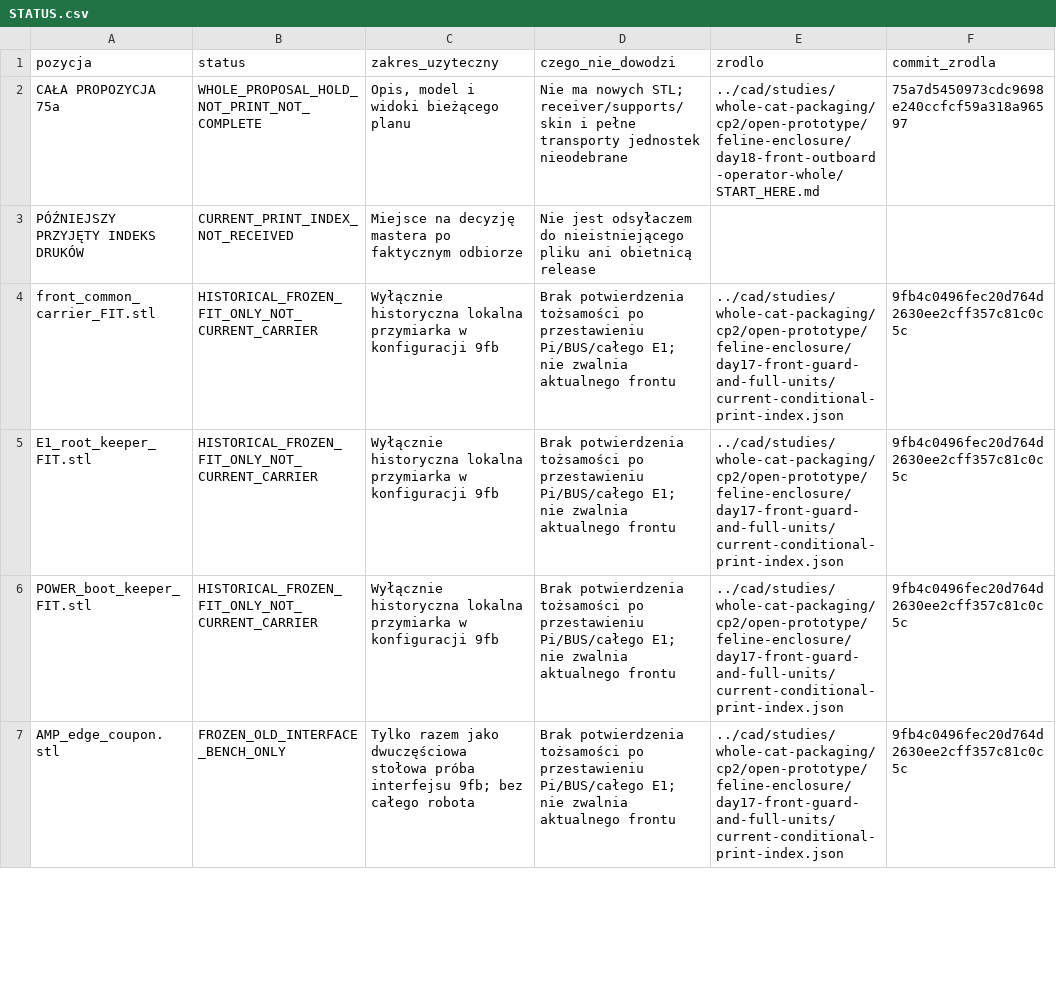
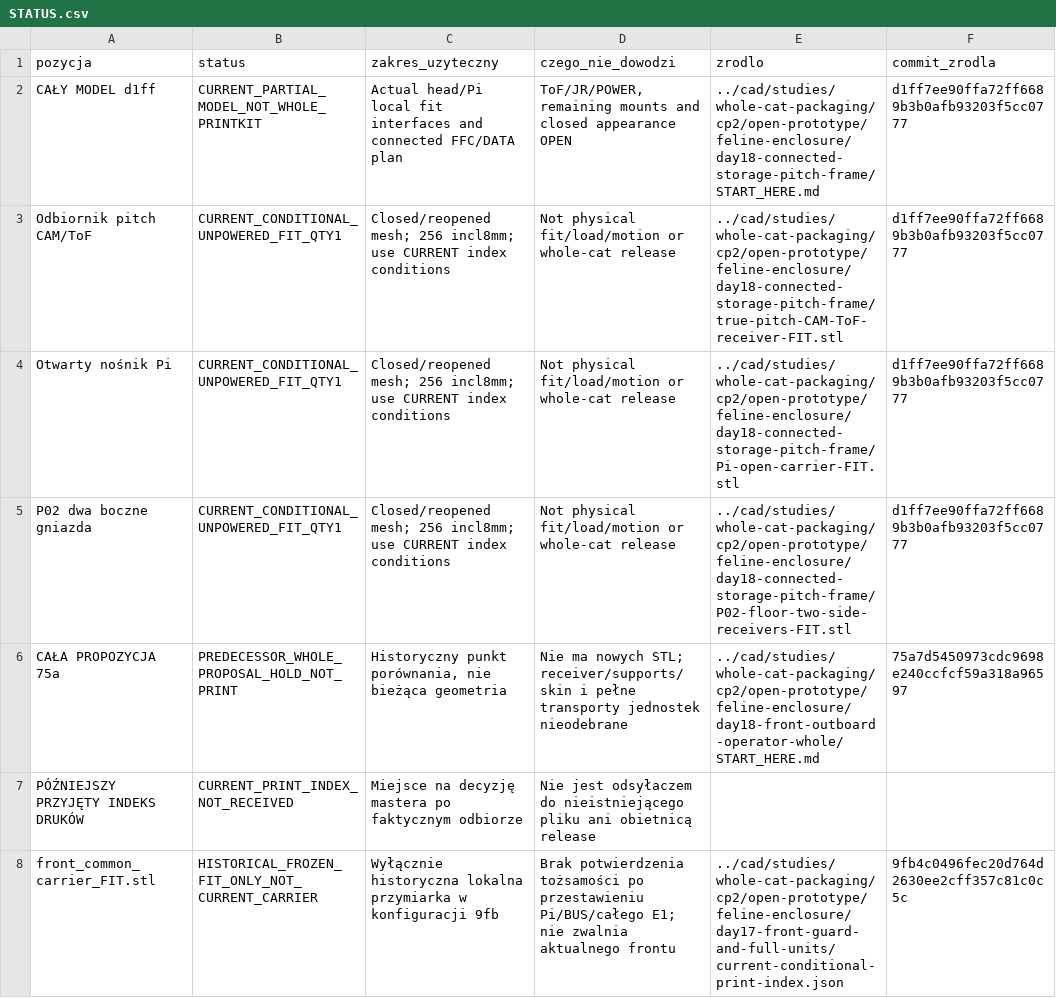
Before and after one commit to syskaseb/robot-cat, a CSV file: hardware/morning-2026-11-18/STATUS.csv, drawn as a sheet; only a part is shown; the shorter side is filled out with more unchanged rows.

Commit message:
Update morning entry with three current conditional fit parts

```diff
--- a/hardware/morning-2026-11-18/STATUS.csv
+++ b/hardware/morning-2026-11-18/STATUS.csv
@@ -1,3 +1,7 @@
 pozycja;status;zakres_uzyteczny;czego_nie_dowodzi;zrodlo;commit_zrodla
-CAŁA PROPOZYCJA 75a;WHOLE_PROPOSAL_HOLD_NOT_PRINT_NOT_COMPLETE;Opis, model i widoki bieżącego planu;"Nie ma nowych STL; receiver/supports/skin i pełne transporty jednostek nieodebrane";../cad/studies/whole-cat-packaging/cp2/open-prototype/feline-enclosure/day18-front-outboard-operator-whole/START_HERE.md;75a7d5450973cdc9698e240ccfcf59a318a96597
+CAŁY MODEL d1ff;CURRENT_PARTIAL_MODEL_NOT_WHOLE_PRINTKIT;Actual head/Pi local fit interfaces and connected FFC/DATA plan;ToF/JR/POWER, remaining mounts and closed appearance OPEN;../cad/studies/whole-cat-packaging/cp2/open-prototype/feline-enclosure/day18-connected-storage-pitch-frame/START_HERE.md;d1ff7ee90ffa72ff6689b3b0afb93203f5cc0777
+Odbiornik pitch CAM/ToF;CURRENT_CONDITIONAL_UNPOWERED_FIT_QTY1;"Closed/reopened mesh; 256 incl8mm; use CURRENT index conditions";Not physical fit/load/motion or whole-cat release;../cad/studies/whole-cat-packaging/cp2/open-prototype/feline-enclosure/day18-connected-storage-pitch-frame/true-pitch-CAM-ToF-receiver-FIT.stl;d1ff7ee90ffa72ff6689b3b0afb93203f5cc0777
+Otwarty nośnik Pi;CURRENT_CONDITIONAL_UNPOWERED_FIT_QTY1;"Closed/reopened mesh; 256 incl8mm; use CURRENT index conditions";Not physical fit/load/motion or whole-cat release;../cad/studies/whole-cat-packaging/cp2/open-prototype/feline-enclosure/day18-connected-storage-pitch-frame/Pi-open-carrier-FIT.stl;d1ff7ee90ffa72ff6689b3b0afb93203f5cc0777
+P02 dwa boczne gniazda;CURRENT_CONDITIONAL_UNPOWERED_FIT_QTY1;"Closed/reopened mesh; 256 incl8mm; use CURRENT index conditions";Not physical fit/load/motion or whole-cat release;../cad/studies/whole-cat-packaging/cp2/open-prototype/feline-enclosure/day18-connected-storage-pitch-frame/P02-floor-two-side-receivers-FIT.stl;d1ff7ee90ffa72ff6689b3b0afb93203f5cc0777
+CAŁA PROPOZYCJA 75a;PREDECESSOR_WHOLE_PROPOSAL_HOLD_NOT_PRINT;Historyczny punkt porównania, nie bieżąca geometria;"Nie ma nowych STL; receiver/supports/skin i pełne transporty jednostek nieodebrane";../cad/studies/whole-cat-packaging/cp2/open-prototype/feline-enclosure/day18-front-outboard-operator-whole/START_HERE.md;75a7d5450973cdc9698e240ccfcf59a318a96597
 PÓŹNIEJSZY PRZYJĘTY INDEKS DRUKÓW;CURRENT_PRINT_INDEX_NOT_RECEIVED;Miejsce na decyzję mastera po faktycznym odbiorze;Nie jest odsyłaczem do nieistniejącego pliku ani obietnicą release;;
```
Also changed, not shown: 2 other files.
